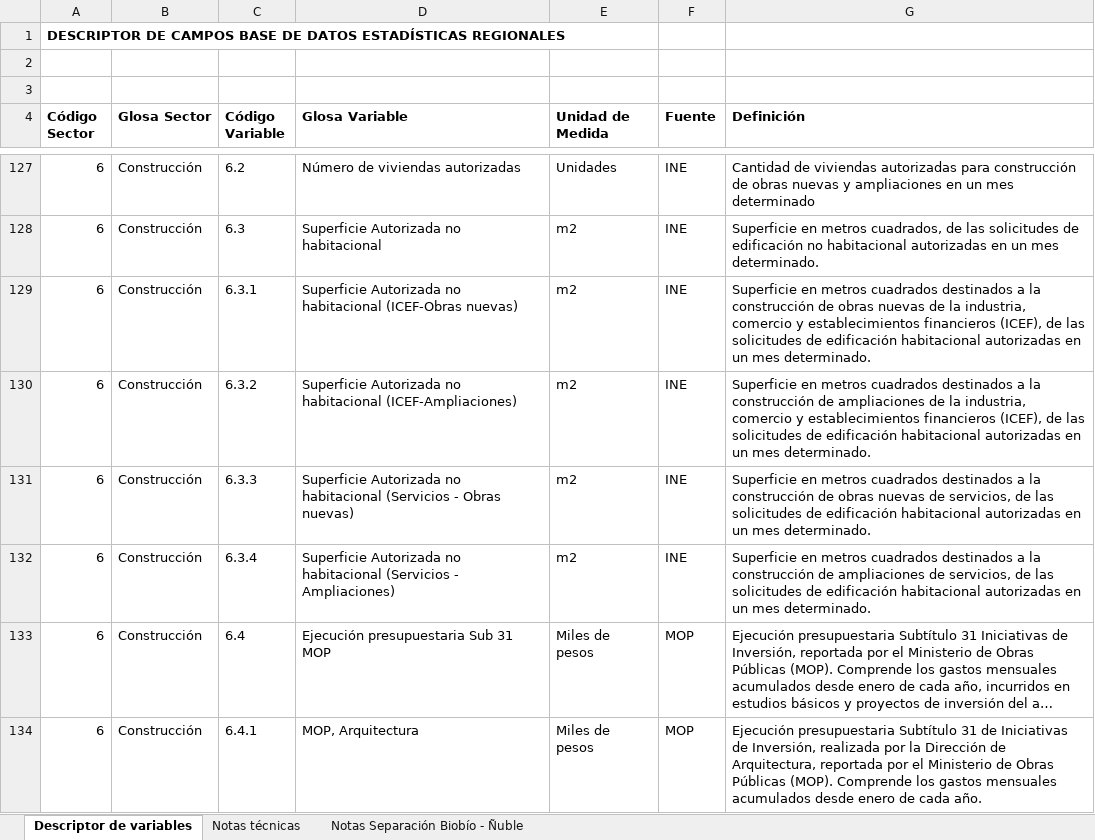
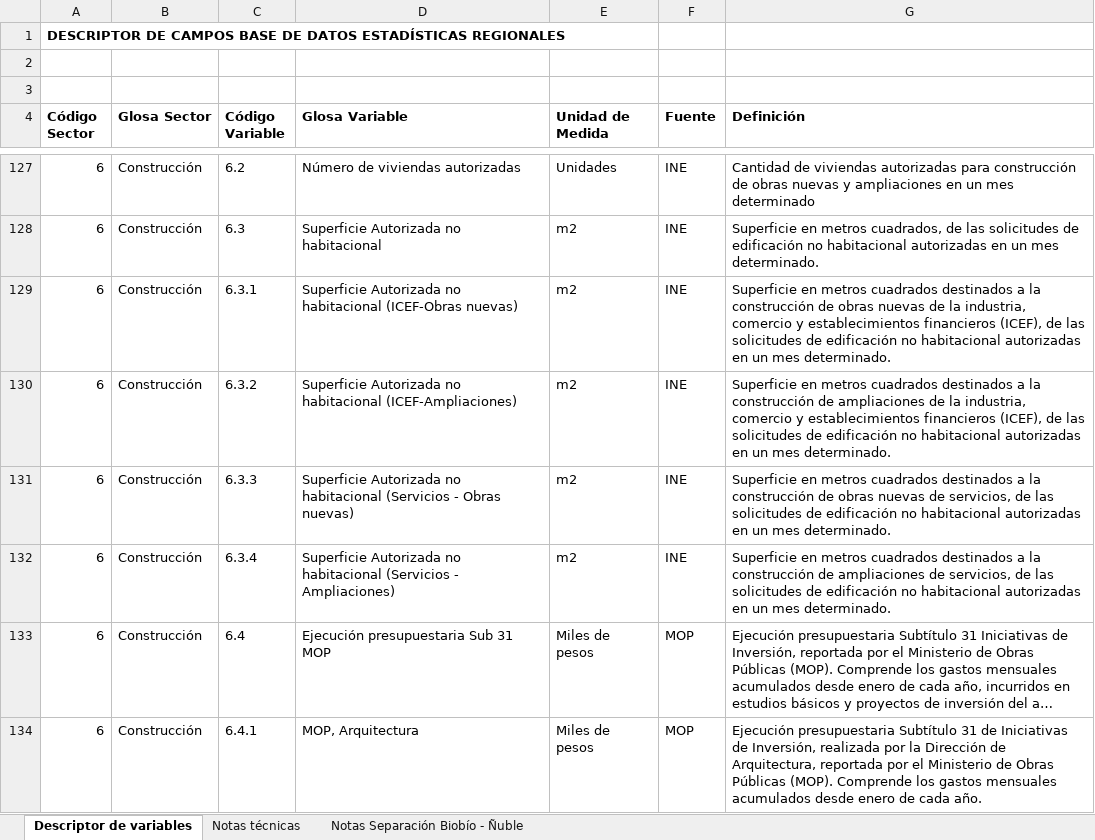
Before and after one commit to Sud-Austral/EstadisticasRegionales, an Excel workbook: Estadísticas Regionales/descriptor-de-campos.xlsx, sheet Descriptor de variables, drawn as a sheet; only a part is shown, gaps mark what is left out; long unchanged cells end in …; values as stored, in another font and other column widths than the file's, no borders; the diff names each change by its address in the sheet, - before the commit and + after, or states it on an @@ line.

```diff
--- a/Estadísticas Regionales/descriptor-de-campos.xlsx (sheet Descriptor de variables)
+++ b/Estadísticas Regionales/descriptor-de-campos.xlsx (sheet Descriptor de variables)
-G129 (Definición): …de edificación habitacional autorizadas…
+G129 (Definición): …de edificación no habitacional autorizadas…
-G130 (Definición): …de edificación habitacional autorizadas…
+G130 (Definición): …de edificación no habitacional autorizadas…
-G131 (Definición): …de edificación habitacional autorizadas…
+G131 (Definición): …de edificación no habitacional autorizadas…
-G132 (Definición): …de edificación habitacional autorizadas…
+G132 (Definición): …de edificación no habitacional autorizadas…
```
Also changed, not shown: sheet Notas técnicas, Estadísticas Regionales/estadísticas-regionales.xlsx.
